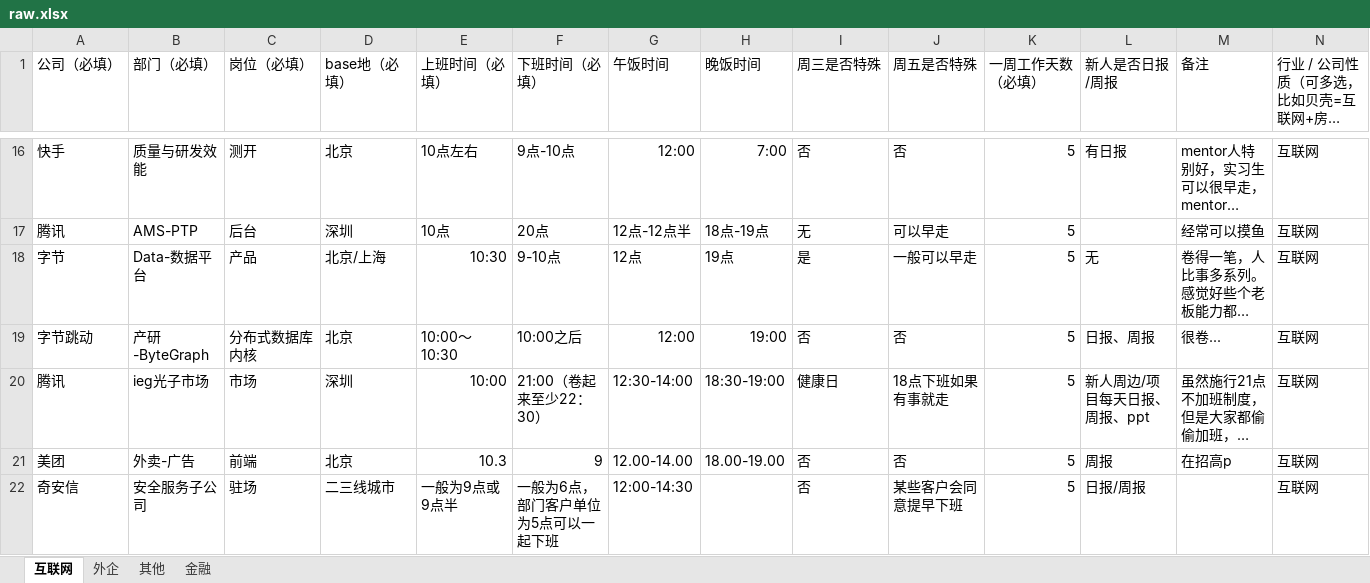
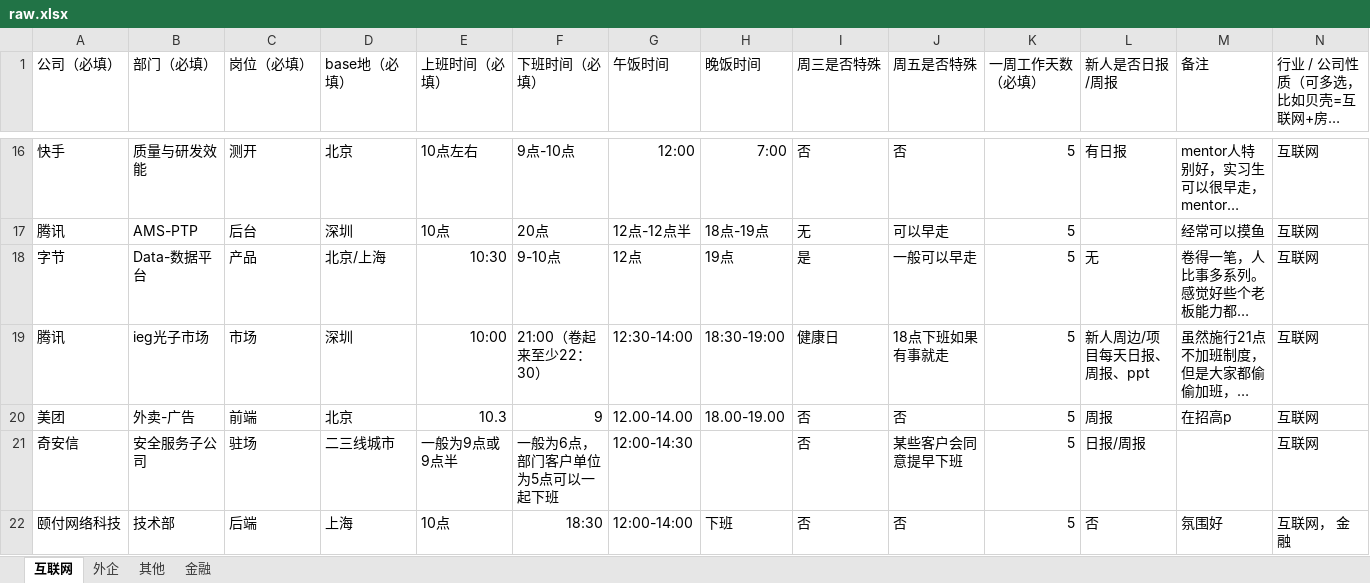
Before and after one commit to Vonng/worktime, an Excel workbook: data/raw.xlsx, sheet 互联网, drawn as a sheet; only a part is shown, gaps mark what is left out; the shorter side is filled out with more unchanged rows; long unchanged cells end in …; values as stored, in another font and other column widths than the file's, no borders; rows hold the shown columns only; the diff names each change by its address in the sheet, - before the commit and + after, or states it on an @@ line.

```diff
--- a/data/raw.xlsx (sheet 互联网)
+++ b/data/raw.xlsx (sheet 互联网)
-row 19: 字节跳动 | 产研-ByteGraph | 分布式数据库内核 | 北京 | 10:00～10:30 | 10:00之后 | 12:00 | 19:00 | 否 | 否 | 5 | 日报、周报 | 很卷... | 互联网
```
Also changed, not shown: 2 other files.
